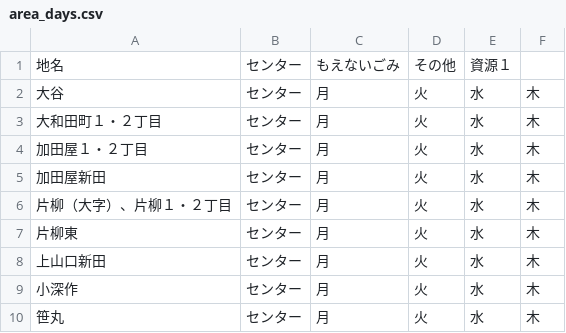
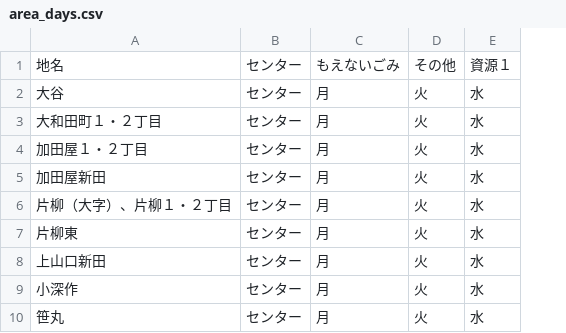
Before and after one commit to 121w00019/5374, a CSV file: data/area_days.csv, drawn as a sheet; only a part is shown; the diff names each change by its address in the sheet, - before the commit and + after, or states it on an @@ line.

Commit message:
Update area_days.csv

```diff
--- a/data/area_days.csv
+++ b/data/area_days.csv
-column F, rows 2-10: all 木
```
